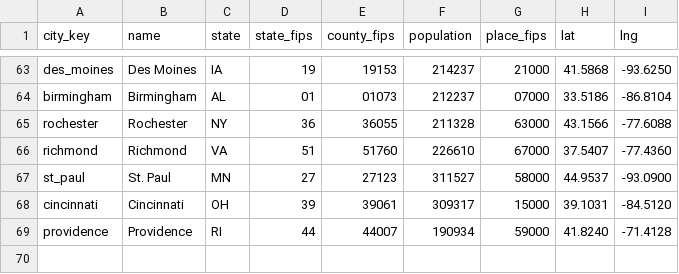
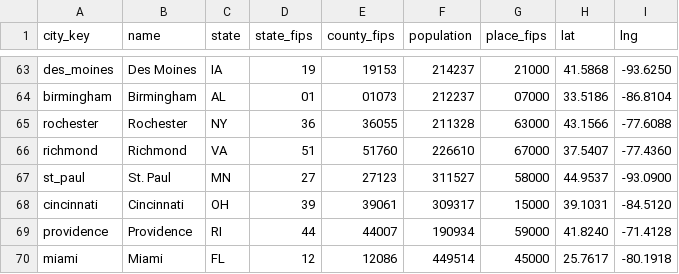
Before and after one commit to petedur/Care-Quotient---Claude-Code, a CSV file: data/cities.csv, drawn as a sheet; only a part is shown, gaps mark what is left out.

```diff
--- a/data/cities.csv
+++ b/data/cities.csv
@@ -69 +69,2 @@ cincinnati,Cincinnati,OH,39,39061,309317,15000,39.1031,-84.5120
 providence,Providence,RI,44,44007,190934,59000,41.8240,-71.4128
+miami,Miami,FL,12,12086,449514,45000,25.7617,-80.1918
```
Also changed, not shown: outputs/care_capacity_scores.csv, 6 other files.
